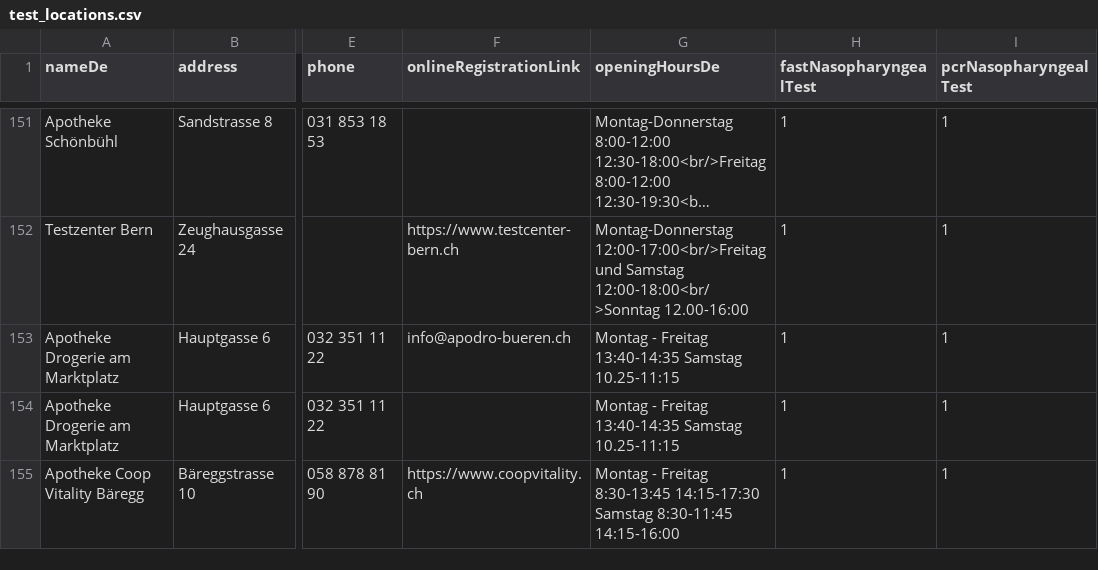
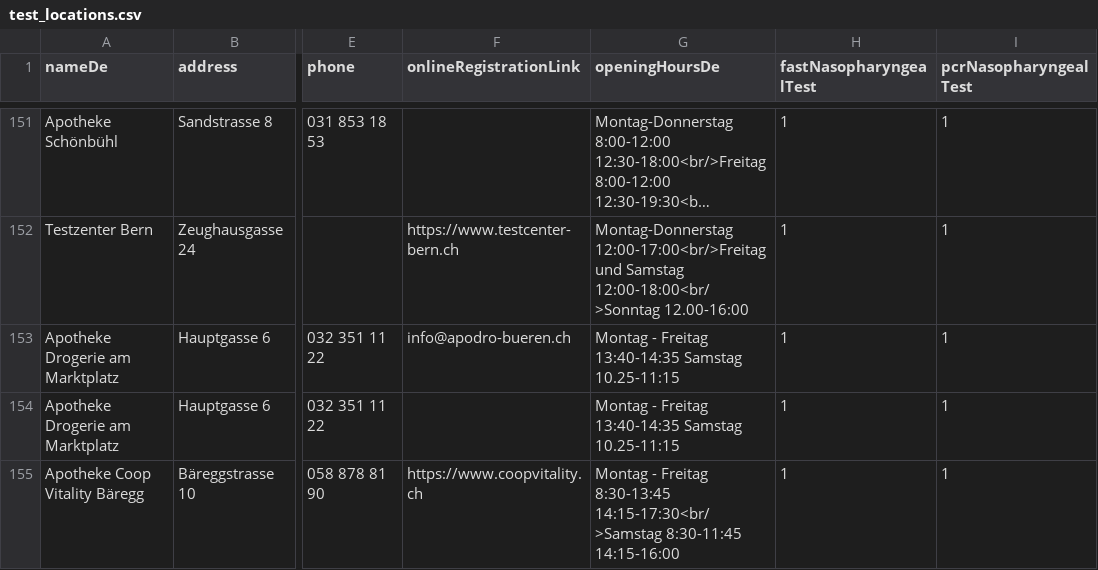
Before and after one commit to openDataBE/TestOffer, a CSV file: test_locations.csv, drawn as a sheet; only a part is shown, gaps mark what is left out; long unchanged cells end in …; the diff names each change by its address in the sheet, - before the commit and + after, or states it on an @@ line.

Commit message:
Update test_locations.csv

```diff
--- a/test_locations.csv
+++ b/test_locations.csv
-G155 (openingHoursDe): …Freitag 8:30-13:45 14:15-17:30 Samstag 8:30-11:45 14:15-16:00
+G155 (openingHoursDe): …Freitag 8:30-13:45 14:15-17:30<br/>Samstag 8:30-11:45 14:15-16:00
```
